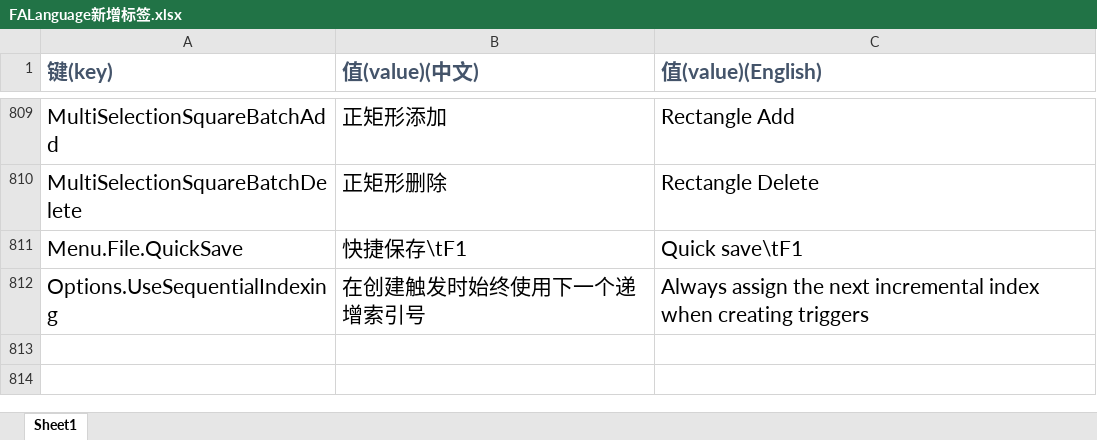
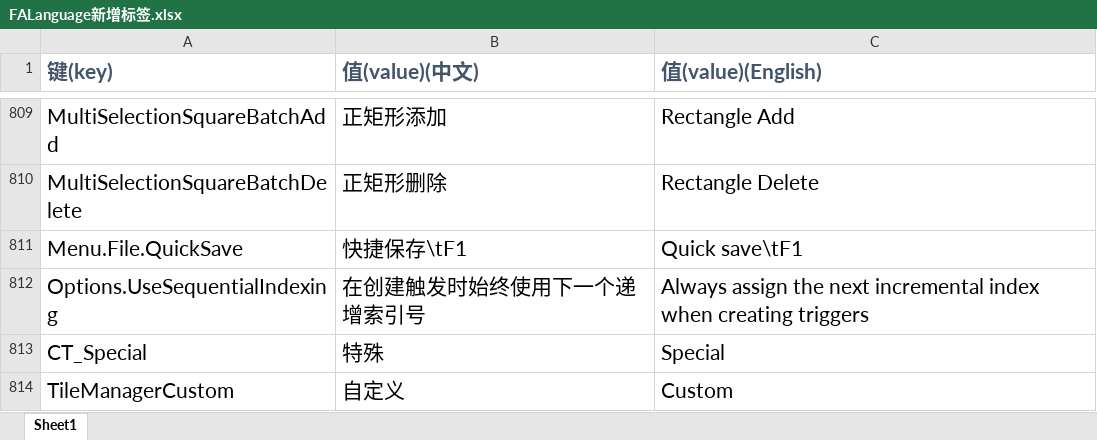
Before and after one commit to handama/FA2sp, an Excel workbook: Supplementary/文档/FALanguage新增标签.xlsx, sheet Sheet1, drawn as a sheet; only a part is shown, gaps mark what is left out; values as stored, in another font and other column widths than the file's, no borders; the diff names each change by its address in the sheet, - before the commit and + after, or states it on an @@ line.

Commit message:
support custom tileset

```diff
--- a/Supplementary/文档/FALanguage新增标签.xlsx (sheet Sheet1)
+++ b/Supplementary/文档/FALanguage新增标签.xlsx (sheet Sheet1)
+row 813: CT_Special | 特殊 | Special
+row 814: TileManagerCustom | 自定义 | Custom
```
Also changed, not shown: 20 other files.
